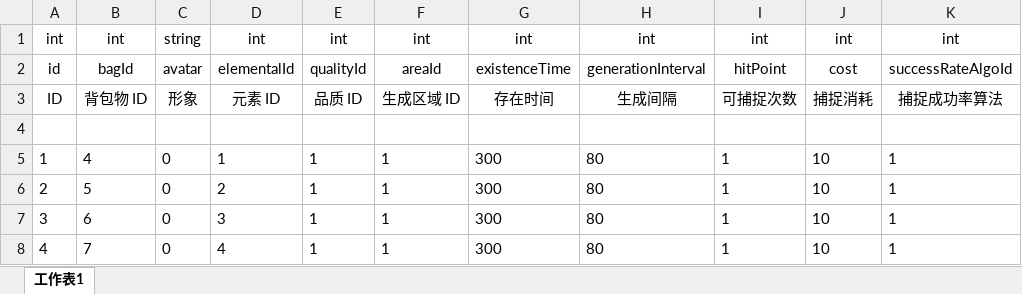
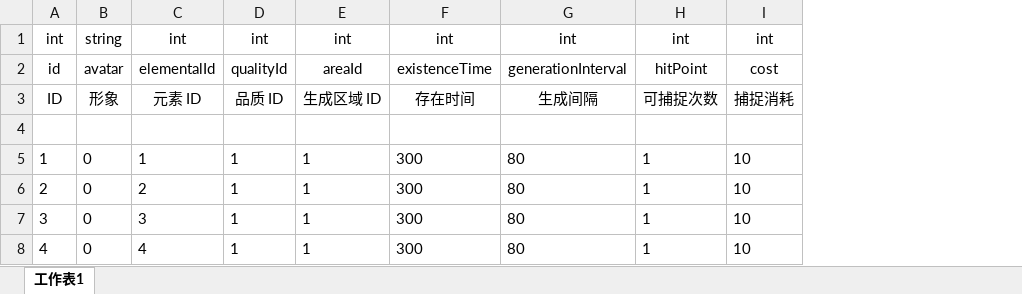
Before and after one commit to mobox-lab/dragonverse, an Excel workbook: Excels/Dragon_龙表.xlsx, sheet 工作表1, drawn as a sheet; values as stored, in another font and other column widths than the file's, no borders; the diff names each change by its address in the sheet, - before the commit and + after, or states it on an @@ line.

Commit message:
feat: update dragon config

```diff
--- a/Excels/Dragon_龙表.xlsx (sheet 工作表1)
+++ b/Excels/Dragon_龙表.xlsx (sheet 工作表1)
-column B, rows 1-8: int | bagId | 背包物 ID |  | 4 | 5 | 6 | 7
-column K, rows 1-8: int | successRateAlgoId | 捕捉成功率算法 |  | 1 | 1 | 1 | 1
```
Also changed, not shown: 4 other files.
